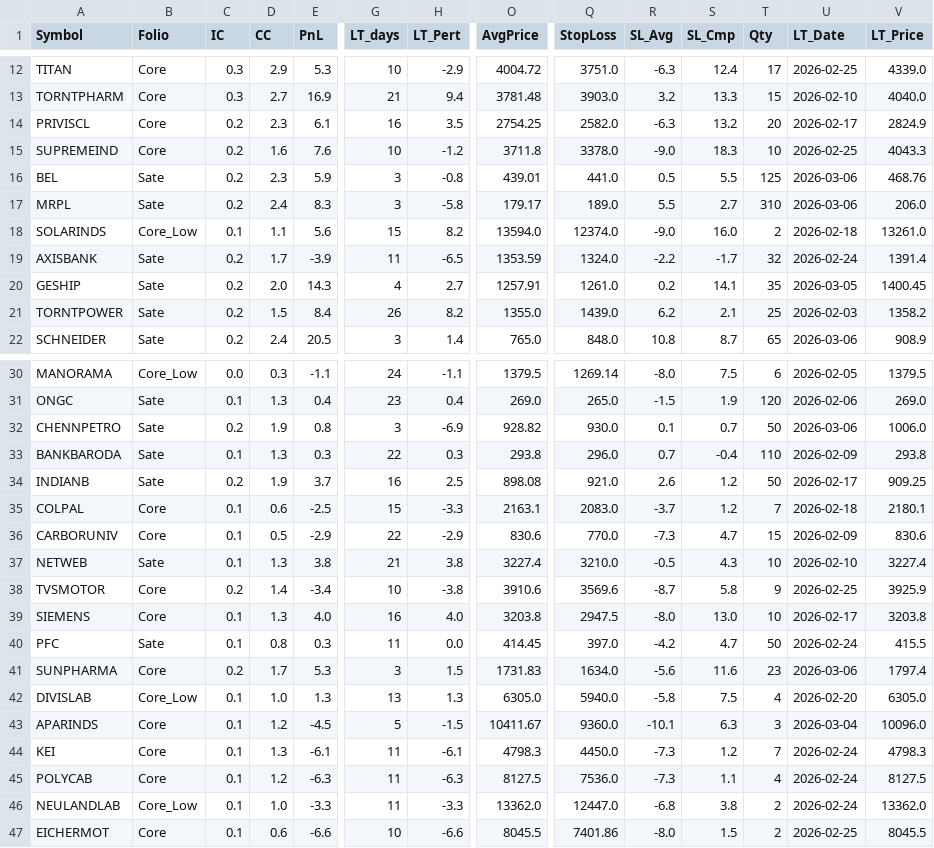
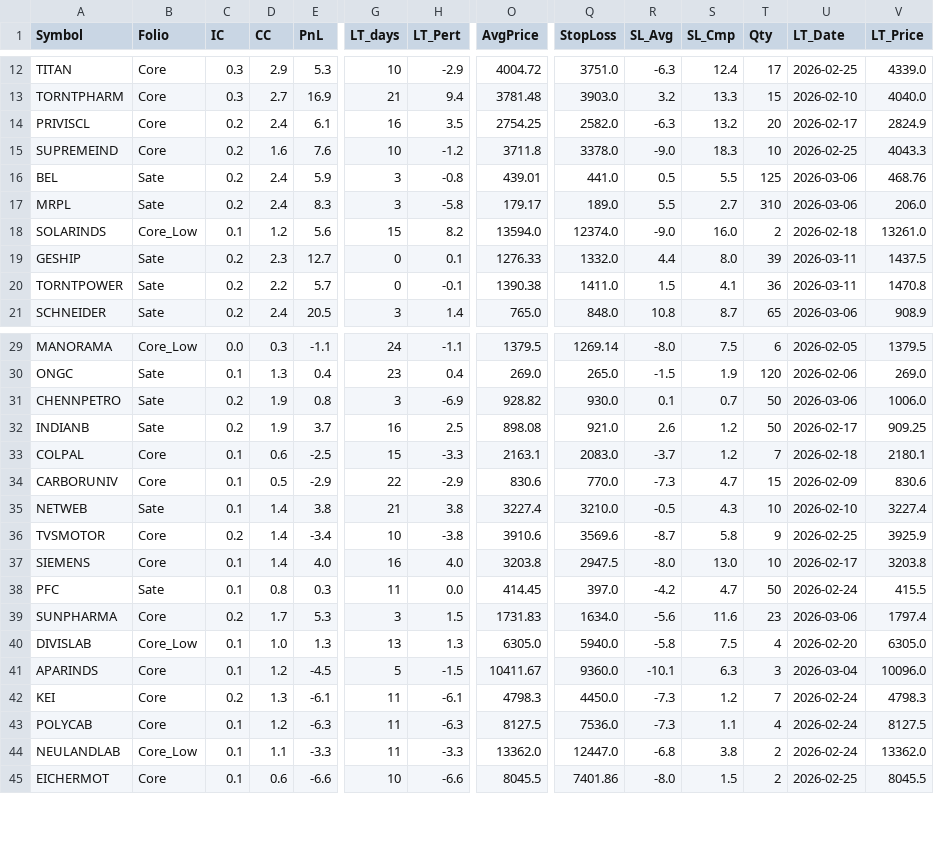
Before and after one commit to aypaninv/market-dashboard, a CSV file: portfolio_report.csv, drawn as a sheet; only a part is shown, gaps mark what is left out; removed rows and columns are numbered as before the commit, all else as after; rows hold the shown columns only; the diff covers the shown part only; the diff names each change by its address in the sheet, - before the commit and + after, or states it on an @@ line.

```diff
--- a/portfolio_report.csv
+++ b/portfolio_report.csv
-D14 (CC): 2.3
+D14 (CC): 2.4
-D16 (CC): 2.3
+D16 (CC): 2.4
-D18 (CC): 1.1
+D18 (CC): 1.2
-row 19: AXISBANK | Sate | 0.2 | 1.7 | -3.9 | 11 | -6.5 | 1353.59 | 1324.0 | -2.2 | -1.7 | 32 | 2026-02-24 | 1391.4
-D19 (CC): 2.0
+D19 (CC): 2.3
-E19 (PnL): 14.3
+E19 (PnL): 12.7
-G19 (LT_days): 4
+G19 (LT_days): 0
-H19 (LT_Pert): 2.7
+H19 (LT_Pert): 0.1
-O19 (AvgPrice): 1257.91
+O19 (AvgPrice): 1276.33
-Q19 (StopLoss): 1261.0
+Q19 (StopLoss): 1332.0
-R19 (SL_Avg): 0.2
+R19 (SL_Avg): 4.4
-S19 (SL_Cmp): 14.1
+S19 (SL_Cmp): 8.0
-T19 (Qty): 35
+T19 (Qty): 39
-U19 (LT_Date): 2026-03-05
+U19 (LT_Date): 2026-03-11
-V19 (LT_Price): 1400.45
+V19 (LT_Price): 1437.5
-D20 (CC): 1.5
+D20 (CC): 2.2
-E20 (PnL): 8.4
+E20 (PnL): 5.7
-G20 (LT_days): 26
+G20 (LT_days): 0
-H20 (LT_Pert): 8.2
+H20 (LT_Pert): -0.1
-O20 (AvgPrice): 1355.0
+O20 (AvgPrice): 1390.38
-Q20 (StopLoss): 1439.0
+Q20 (StopLoss): 1411.0
-R20 (SL_Avg): 6.2
+R20 (SL_Avg): 1.5
-S20 (SL_Cmp): 2.1
+S20 (SL_Cmp): 4.1
-T20 (Qty): 25
+T20 (Qty): 36
-U20 (LT_Date): 2026-02-03
+U20 (LT_Date): 2026-03-11
-V20 (LT_Price): 1358.2
+V20 (LT_Price): 1470.8
-row 33: BANKBARODA | Sate | 0.1 | 1.3 | 0.3 | 22 | 0.3 | 293.8 | 296.0 | 0.7 | -0.4 | 110 | 2026-02-09 | 293.8
-D35 (CC): 1.3
+D35 (CC): 1.4
-D37 (CC): 1.3
+D37 (CC): 1.4
-C42 (IC): 0.1
+C42 (IC): 0.2
-D44 (CC): 1.0
+D44 (CC): 1.1
```
Also changed, not shown: 35 edited cells elsewhere in this file.
